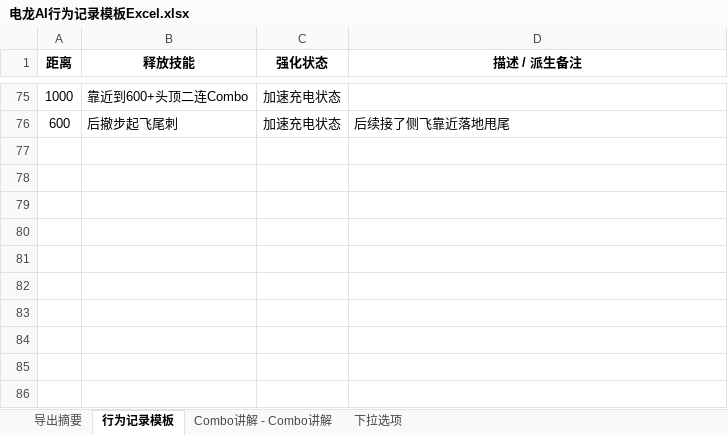
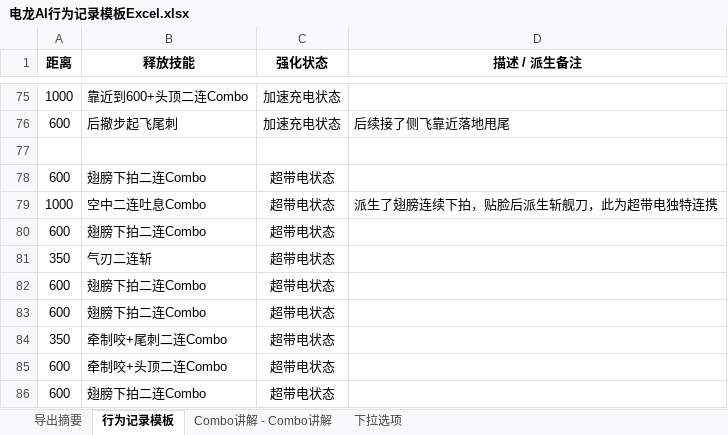
Before and after one commit to michaeli524/web-behavior-tree, an Excel workbook: docs/reference/电龙AI行为记录模板Excel.xlsx, sheet 行为记录模板, drawn as a sheet; only a part is shown, gaps mark what is left out; values as stored, in another font and other column widths than the file's, no borders; the diff names each change by its address in the sheet, - before the commit and + after, or states it on an @@ line.

```diff
--- a/docs/reference/电龙AI行为记录模板Excel.xlsx (sheet 行为记录模板)
+++ b/docs/reference/电龙AI行为记录模板Excel.xlsx (sheet 行为记录模板)
+row 77: (empty)
+row 78: 600 | 翅膀下拍二连Combo | 超带电状态
+row 79: 1000 | 空中二连吐息Combo | 超带电状态 | 派生了翅膀连续下拍，贴脸后派生斩舰刀，此为超带电独特连携
+row 80: 600 | 翅膀下拍二连Combo | 超带电状态
+row 81: 350 | 气刃二连斩 | 超带电状态
+row 82: 600 | 翅膀下拍二连Combo | 超带电状态
+row 83: 600 | 翅膀下拍二连Combo | 超带电状态
+row 84: 350 | 牵制咬+尾刺二连Combo | 超带电状态
+row 85: 600 | 牵制咬+头顶二连Combo | 超带电状态
+row 86: 600 | 翅膀下拍二连Combo | 超带电状态
```
Also changed, not shown: public/config/Actions.xlsx, 3 other files.
